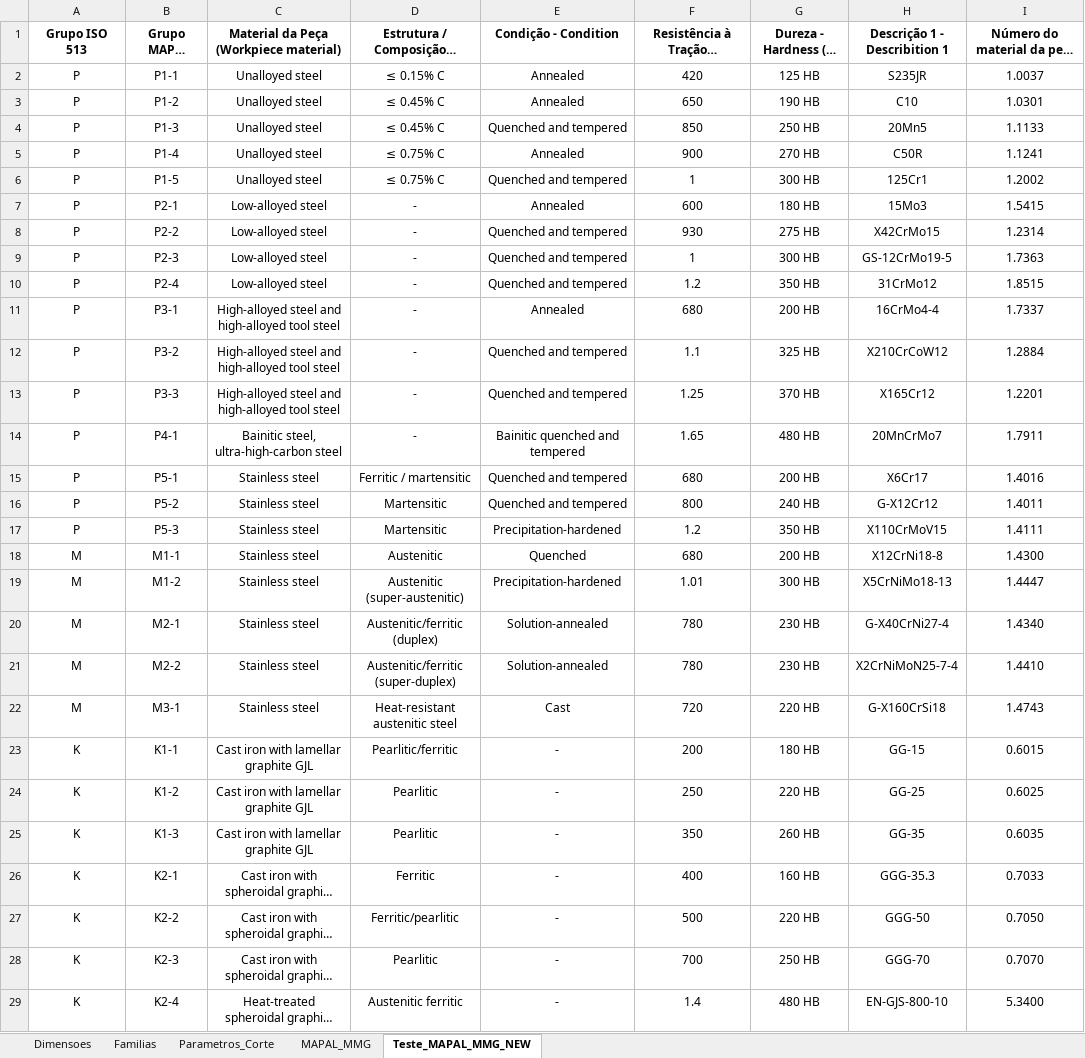
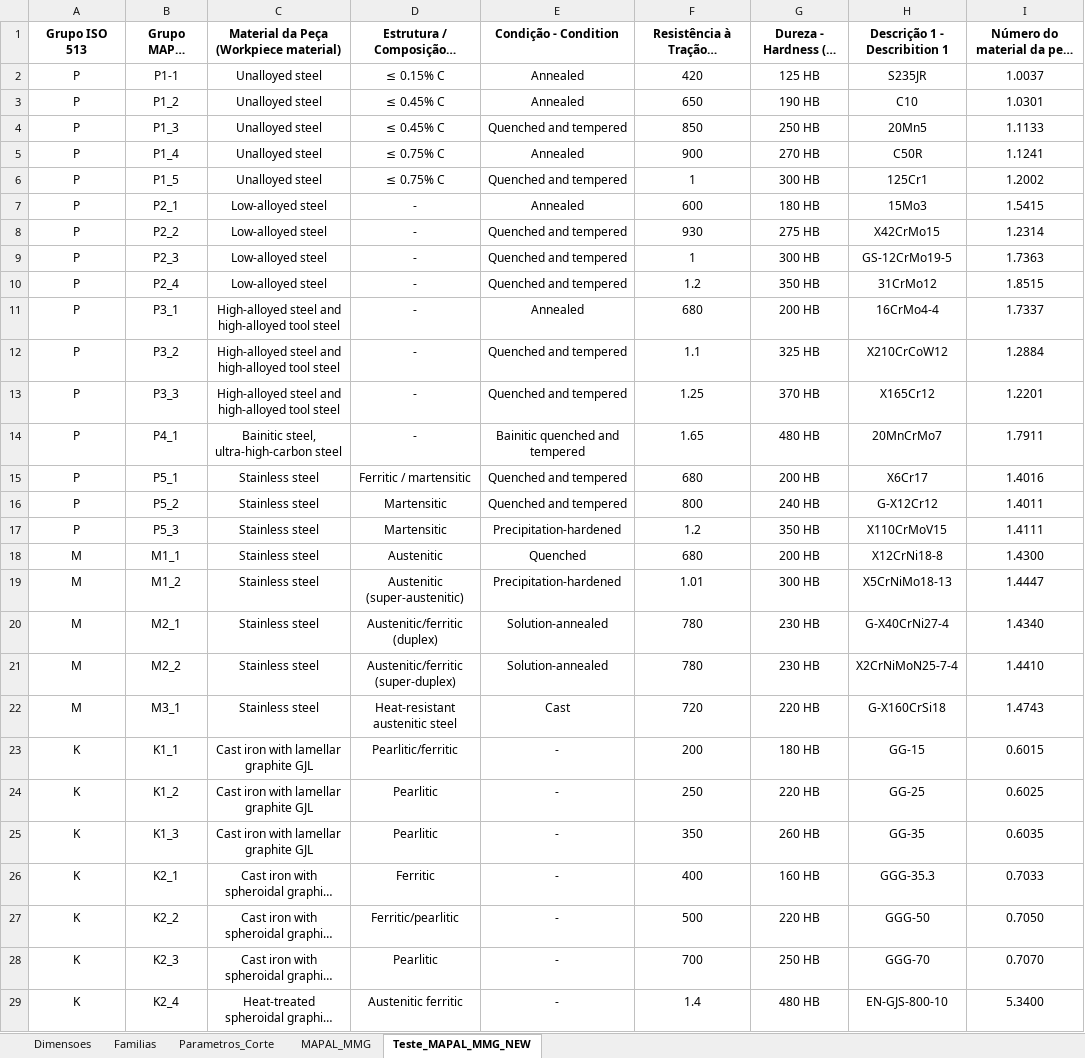
Before and after one commit to bpinto86/Calculadora_Mapal_Tritan_e_Speed_Steel, an Excel workbook: catalogo_teste.xlsx, sheet Teste_MAPAL_MMG_NEW, drawn as a sheet; only a part is shown; long unchanged cells end in …; values as stored, in another font and other column widths than the file's, no borders; the diff covers the shown part only; the diff names each change by its address in the sheet, - before the commit and + after, or states it on an @@ line.

Commit message:
Atualizar referências

```diff
--- a/catalogo_teste.xlsx (sheet Teste_MAPAL_MMG_NEW)
+++ b/catalogo_teste.xlsx (sheet Teste_MAPAL_MMG_NEW)
-B3 (Grupo MAPAL (MMG)): P1-2
+B3 (Grupo MAPAL (MMG)): P1_2
-B4 (Grupo MAPAL (MMG)): P1-3
+B4 (Grupo MAPAL (MMG)): P1_3
-B5 (Grupo MAPAL (MMG)): P1-4
+B5 (Grupo MAPAL (MMG)): P1_4
-B6 (Grupo MAPAL (MMG)): P1-5
+B6 (Grupo MAPAL (MMG)): P1_5
-B7 (Grupo MAPAL (MMG)): P2-1
+B7 (Grupo MAPAL (MMG)): P2_1
-B8 (Grupo MAPAL (MMG)): P2-2
+B8 (Grupo MAPAL (MMG)): P2_2
-B9 (Grupo MAPAL (MMG)): P2-3
+B9 (Grupo MAPAL (MMG)): P2_3
-B10 (Grupo MAPAL (MMG)): P2-4
+B10 (Grupo MAPAL (MMG)): P2_4
-B11 (Grupo MAPAL (MMG)): P3-1
+B11 (Grupo MAPAL (MMG)): P3_1
-B12 (Grupo MAPAL (MMG)): P3-2
+B12 (Grupo MAPAL (MMG)): P3_2
-B13 (Grupo MAPAL (MMG)): P3-3
+B13 (Grupo MAPAL (MMG)): P3_3
-B14 (Grupo MAPAL (MMG)): P4-1
+B14 (Grupo MAPAL (MMG)): P4_1
-B15 (Grupo MAPAL (MMG)): P5-1
+B15 (Grupo MAPAL (MMG)): P5_1
-B16 (Grupo MAPAL (MMG)): P5-2
+B16 (Grupo MAPAL (MMG)): P5_2
-B17 (Grupo MAPAL (MMG)): P5-3
+B17 (Grupo MAPAL (MMG)): P5_3
-B18 (Grupo MAPAL (MMG)): M1-1
+B18 (Grupo MAPAL (MMG)): M1_1
-B19 (Grupo MAPAL (MMG)): M1-2
+B19 (Grupo MAPAL (MMG)): M1_2
-B20 (Grupo MAPAL (MMG)): M2-1
+B20 (Grupo MAPAL (MMG)): M2_1
-B21 (Grupo MAPAL (MMG)): M2-2
+B21 (Grupo MAPAL (MMG)): M2_2
-B22 (Grupo MAPAL (MMG)): M3-1
+B22 (Grupo MAPAL (MMG)): M3_1
-B23 (Grupo MAPAL (MMG)): K1-1
+B23 (Grupo MAPAL (MMG)): K1_1
-B24 (Grupo MAPAL (MMG)): K1-2
+B24 (Grupo MAPAL (MMG)): K1_2
-B25 (Grupo MAPAL (MMG)): K1-3
+B25 (Grupo MAPAL (MMG)): K1_3
-B26 (Grupo MAPAL (MMG)): K2-1
+B26 (Grupo MAPAL (MMG)): K2_1
-B27 (Grupo MAPAL (MMG)): K2-2
+B27 (Grupo MAPAL (MMG)): K2_2
-B28 (Grupo MAPAL (MMG)): K2-3
+B28 (Grupo MAPAL (MMG)): K2_3
-B29 (Grupo MAPAL (MMG)): K2-4
+B29 (Grupo MAPAL (MMG)): K2_4
```
Also changed, not shown: 60 edited cells elsewhere in this sheet.
